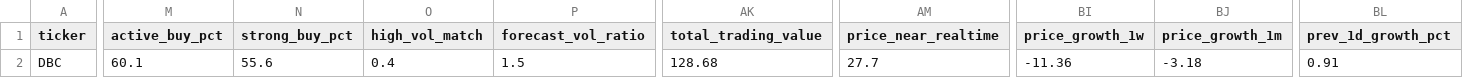
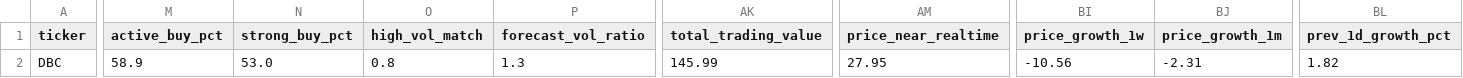
Before and after one commit to nguyenhuynhdinhtan98/AI-STOCK, a CSV file: vnstocks_data/DBC_infor.csv, drawn as a sheet; only a part is shown, gaps mark what is left out; the diff covers the shown part only; the diff names each change by its address in the sheet, - before the commit and + after, or states it on an @@ line.

```diff
--- a/vnstocks_data/DBC_infor.csv
+++ b/vnstocks_data/DBC_infor.csv
-M2 (active_buy_pct): 60.1
+M2 (active_buy_pct): 58.9
-N2 (strong_buy_pct): 55.6
+N2 (strong_buy_pct): 53.0
-O2 (high_vol_match): 0.4
+O2 (high_vol_match): 0.8
-P2 (forecast_vol_ratio): 1.5
+P2 (forecast_vol_ratio): 1.3
-AK2 (total_trading_value): 128.68
+AK2 (total_trading_value): 145.99
-AM2 (price_near_realtime): 27.7
+AM2 (price_near_realtime): 27.95
-BI2 (price_growth_1w): -11.36
+BI2 (price_growth_1w): -10.56
-BJ2 (price_growth_1m): -3.18
+BJ2 (price_growth_1m): -2.31
-BL2 (prev_1d_growth_pct): 0.91
+BL2 (prev_1d_growth_pct): 1.82
```
Also changed, not shown: 8 edited cells elsewhere in this file, market_filtered.csv, market_filtered_pe.csv, 6 other files.
